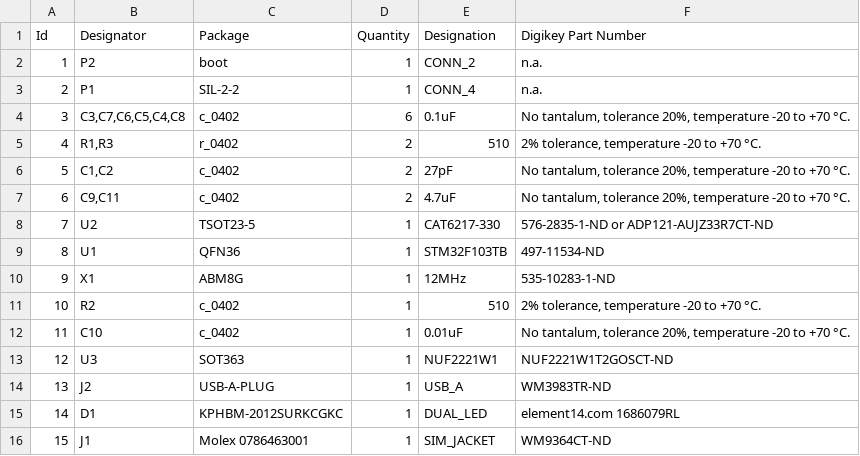
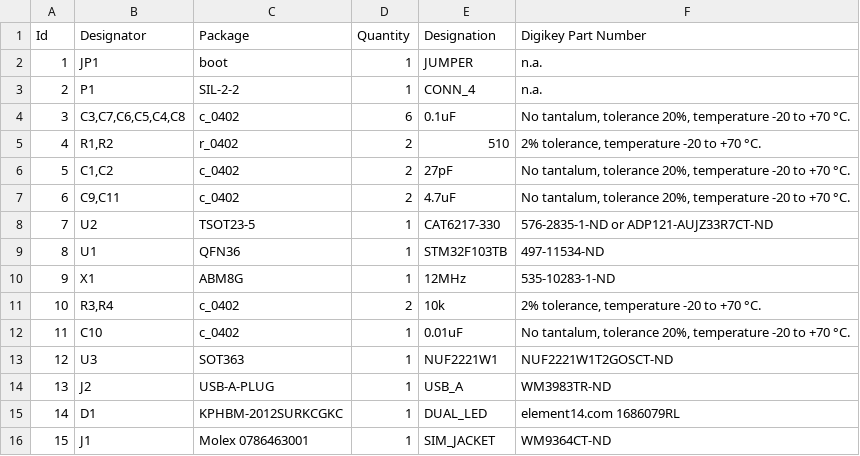
Before and after one commit to Nitrokey/nitrokey-pro-hardware, a CSV file: BOM.csv, drawn as a sheet; the diff names each change by its address in the sheet, - before the commit and + after, or states it on an @@ line.

Commit message:
Changed boot0 jumper to THT. Decreased VDD via size.

```diff
--- a/BOM.csv
+++ b/BOM.csv
-B2 (Designator): P2
+B2 (Designator): JP1
-E2 (Designation): CONN_2
+E2 (Designation): JUMPER
-B5 (Designator): R1,R3
+B5 (Designator): R1,R2
-B11 (Designator): R2
+B11 (Designator): R3,R4
-D11 (Quantity): 1
+D11 (Quantity): 2
-E11 (Designation): 510
+E11 (Designation): 10k
```
Also changed, not shown: 25 other files.
